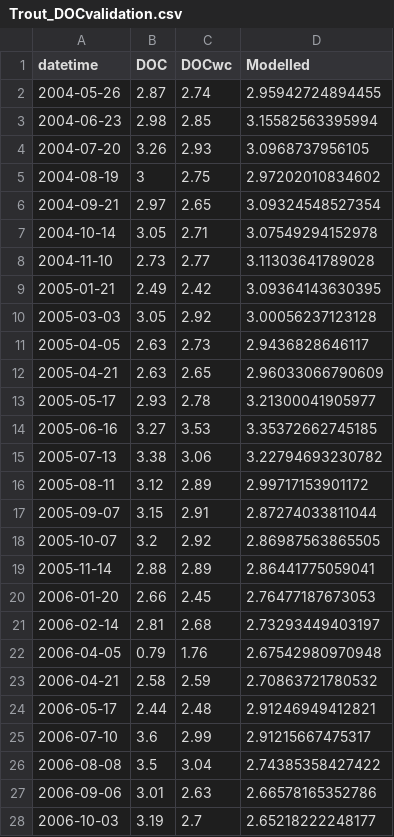
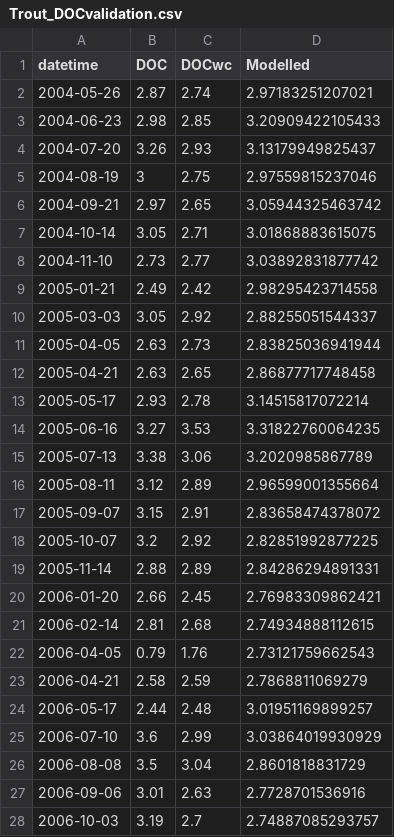
Before and after one commit to GLEON/SOS, a CSV file: TroutLake/Results/Trout_DOCvalidation.csv, drawn as a sheet; only a part is shown; the diff covers the shown part only.

```diff
--- a/TroutLake/Results/Trout_DOCvalidation.csv
+++ b/TroutLake/Results/Trout_DOCvalidation.csv
@@ -1,28 +1,28 @@
 datetime,DOC,DOCwc,Modelled
-2004-05-26,2.87,2.74,2.95942724894455
-2004-06-23,2.98,2.85,3.15582563395994
-2004-07-20,3.26,2.93,3.0968737956105
-2004-08-19,3,2.75,2.97202010834602
-2004-09-21,2.97,2.65,3.09324548527354
-2004-10-14,3.05,2.71,3.07549294152978
-2004-11-10,2.73,2.77,3.11303641789028
-2005-01-21,2.49,2.42,3.09364143630395
-2005-03-03,3.05,2.92,3.00056237123128
-2005-04-05,2.63,2.73,2.9436828646117
-2005-04-21,2.63,2.65,2.96033066790609
-2005-05-17,2.93,2.78,3.21300041905977
-2005-06-16,3.27,3.53,3.35372662745185
-2005-07-13,3.38,3.06,3.22794693230782
-2005-08-11,3.12,2.89,2.99717153901172
-2005-09-07,3.15,2.91,2.87274033811044
-2005-10-07,3.2,2.92,2.86987563865505
-2005-11-14,2.88,2.89,2.86441775059041
-2006-01-20,2.66,2.45,2.76477187673053
-2006-02-14,2.81,2.68,2.73293449403197
-2006-04-05,0.79,1.76,2.67542980970948
-2006-04-21,2.58,2.59,2.70863721780532
-2006-05-17,2.44,2.48,2.91246949412821
-2006-07-10,3.6,2.99,2.91215667475317
-2006-08-08,3.5,3.04,2.74385358427422
-2006-09-06,3.01,2.63,2.66578165352786
-2006-10-03,3.19,2.7,2.65218222248177
+2004-05-26,2.87,2.74,2.97183251207021
+2004-06-23,2.98,2.85,3.20909422105433
+2004-07-20,3.26,2.93,3.13179949825437
+2004-08-19,3,2.75,2.97559815237046
+2004-09-21,2.97,2.65,3.05944325463742
+2004-10-14,3.05,2.71,3.01868883615075
+2004-11-10,2.73,2.77,3.03892831877742
+2005-01-21,2.49,2.42,2.98295423714558
+2005-03-03,3.05,2.92,2.88255051544337
+2005-04-05,2.63,2.73,2.83825036941944
+2005-04-21,2.63,2.65,2.86877717748458
+2005-05-17,2.93,2.78,3.14515817072214
+2005-06-16,3.27,3.53,3.31822760064235
+2005-07-13,3.38,3.06,3.2020985867789
+2005-08-11,3.12,2.89,2.96599001355664
+2005-09-07,3.15,2.91,2.83658474378072
+2005-10-07,3.2,2.92,2.82851992877225
+2005-11-14,2.88,2.89,2.84286294891331
+2006-01-20,2.66,2.45,2.76983309862421
+2006-02-14,2.81,2.68,2.74934888112615
+2006-04-05,0.79,1.76,2.73121759662543
+2006-04-21,2.58,2.59,2.7868811069279
+2006-05-17,2.44,2.48,3.01951169899257
+2006-07-10,3.6,2.99,3.03864019930929
+2006-08-08,3.5,3.04,2.8601818831729
+2006-09-06,3.01,2.63,2.7728701536916
+2006-10-03,3.19,2.7,2.74887085293757
```
Also changed, not shown: 69 edited cells elsewhere in this file, R/FMEresults/Vanern_collinearity.csv, R/FMEresults/Vanern_fitsummary.csv, 23 other files.
